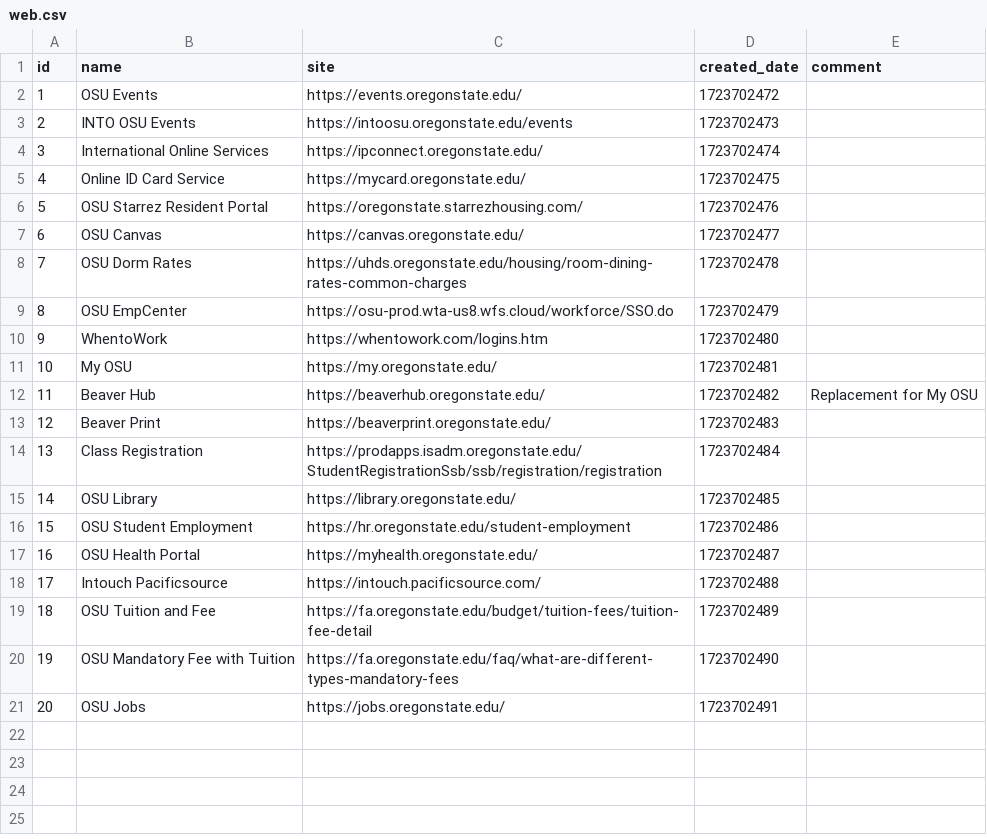
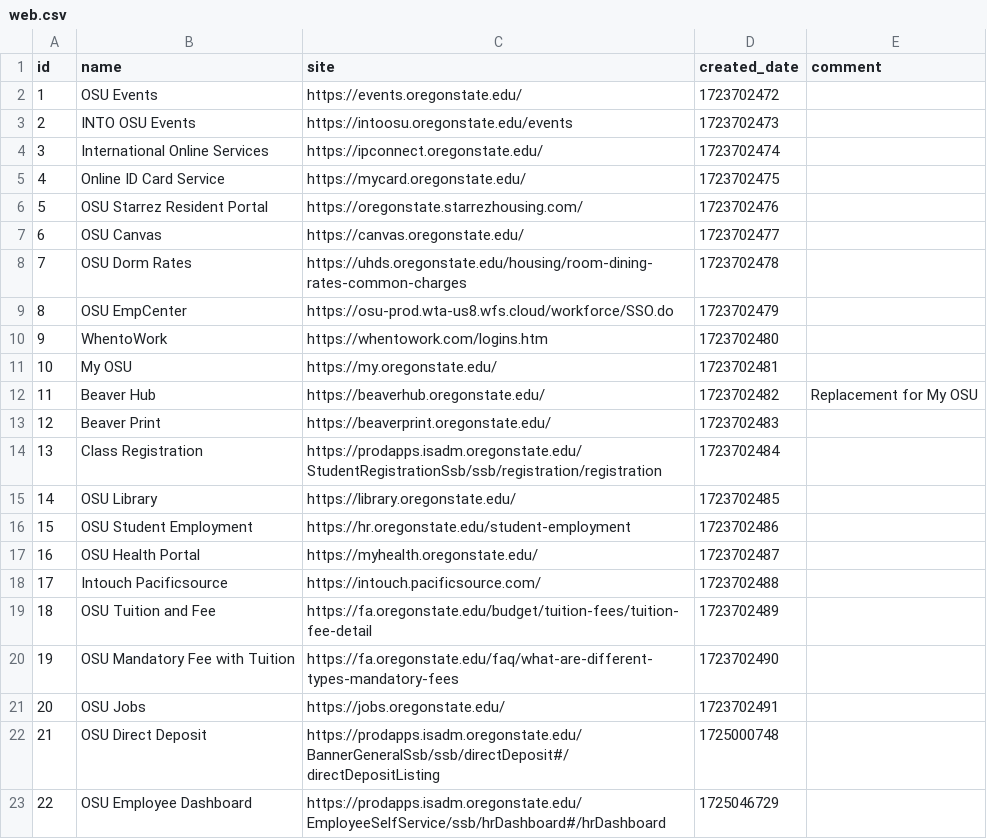
Before and after one commit to bachsofttrick/go-school-web, a CSV file: web.csv, drawn as a sheet.

Commit message:
add site

```diff
--- a/web.csv
+++ b/web.csv
@@ -21 +21,3 @@ id,name,site,created_date,comment
 20,OSU Jobs,https://jobs.oregonstate.edu/,1723702491,
+21,OSU Direct Deposit,https://prodapps.isadm.oregonstate.edu/BannerGeneralSsb/ssb/directDeposit#/directDepositListing,1725000748,
+22,OSU Employee Dashboard,https://prodapps.isadm.oregonstate.edu/EmployeeSelfService/ssb/hrDashboard#/hrDashboard,1725046729,
```
Also changed, not shown: 1 other file.
